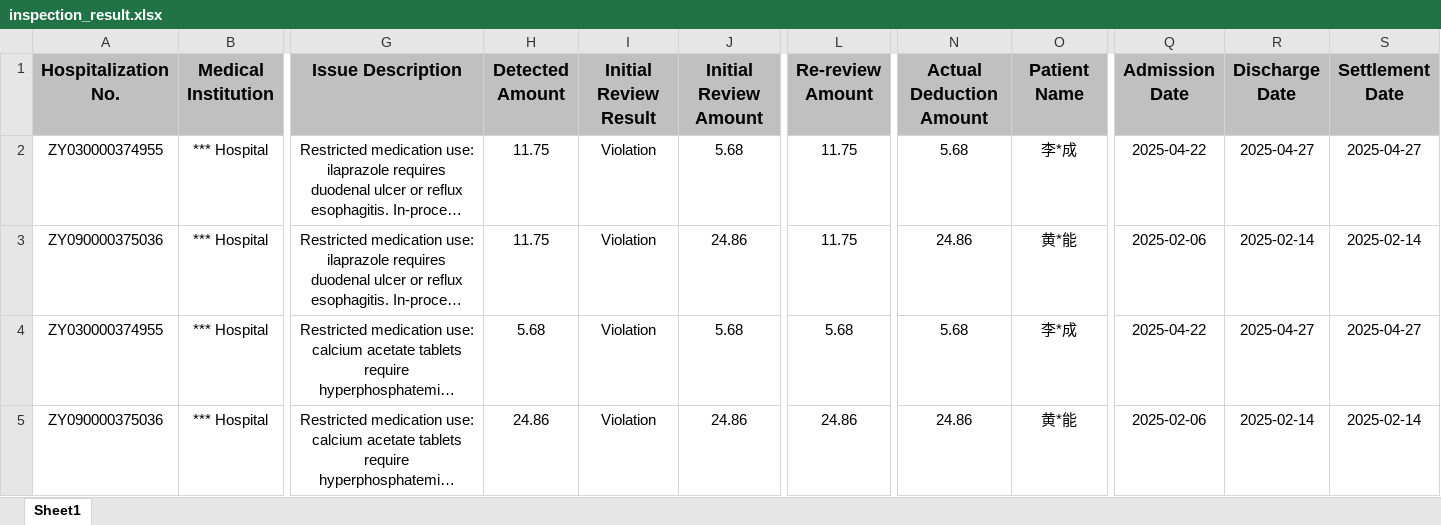
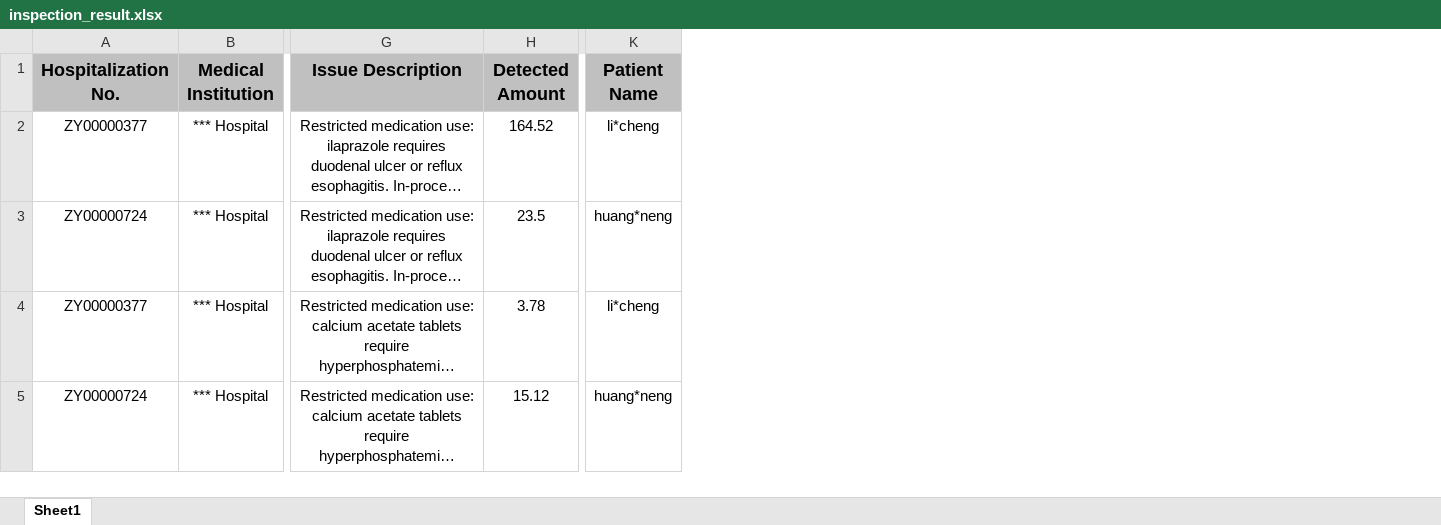
Before and after one commit to crown144/medical-insurance, an Excel workbook: inspection_result.xlsx, sheet Sheet1, drawn as a sheet; only a part is shown, gaps mark what is left out; long unchanged cells end in …; values as stored, in another font and other column widths than the file's, no borders; removed rows and columns are numbered as before the commit, all else as after; the diff names each change by its address in the sheet, - before the commit and + after, or states it on an @@ line.

```diff
--- a/inspection_result.xlsx (sheet Sheet1)
+++ b/inspection_result.xlsx (sheet Sheet1)
-column I (Initial Review Result), rows 2-5: all Violation
-column J (Initial Review Amount), rows 2-5: 5.68 | 24.86 | 5.68 | 24.86
-column L (Re-review Amount), rows 2-5: 11.75 | 11.75 | 5.68 | 24.86
-column N (Actual Deduction Amount), rows 2-5: 5.68 | 24.86 | 5.68 | 24.86
-column Q (Admission Date), rows 2-5: 2025-04-22 | 2025-02-06 | 2025-04-22 | 2025-02-06
-column R (Discharge Date), rows 2-5: 2025-04-27 | 2025-02-14 | 2025-04-27 | 2025-02-14
-column S (Settlement Date), rows 2-5: 2025-04-27 | 2025-02-14 | 2025-04-27 | 2025-02-14
-A2 (Hospitalization No.): ZY030000374955
+A2 (Hospitalization No.): ZY00000377
-H2 (Detected Amount): 11.75
+H2 (Detected Amount): 164.52
-K2 (Patient Name): 李*成
+K2 (Patient Name): li*cheng
-A3 (Hospitalization No.): ZY090000375036
+A3 (Hospitalization No.): ZY00000724
-H3 (Detected Amount): 11.75
+H3 (Detected Amount): 23.5
-K3 (Patient Name): 黄*能
+K3 (Patient Name): huang*neng
-A4 (Hospitalization No.): ZY030000374955
+A4 (Hospitalization No.): ZY00000377
-H4 (Detected Amount): 5.68
+H4 (Detected Amount): 3.78
-K4 (Patient Name): 李*成
+K4 (Patient Name): li*cheng
-A5 (Hospitalization No.): ZY090000375036
+A5 (Hospitalization No.): ZY00000724
-H5 (Detected Amount): 24.86
+H5 (Detected Amount): 15.12
-K5 (Patient Name): 黄*能
+K5 (Patient Name): huang*neng
```
Also changed, not shown: 35 other files.
